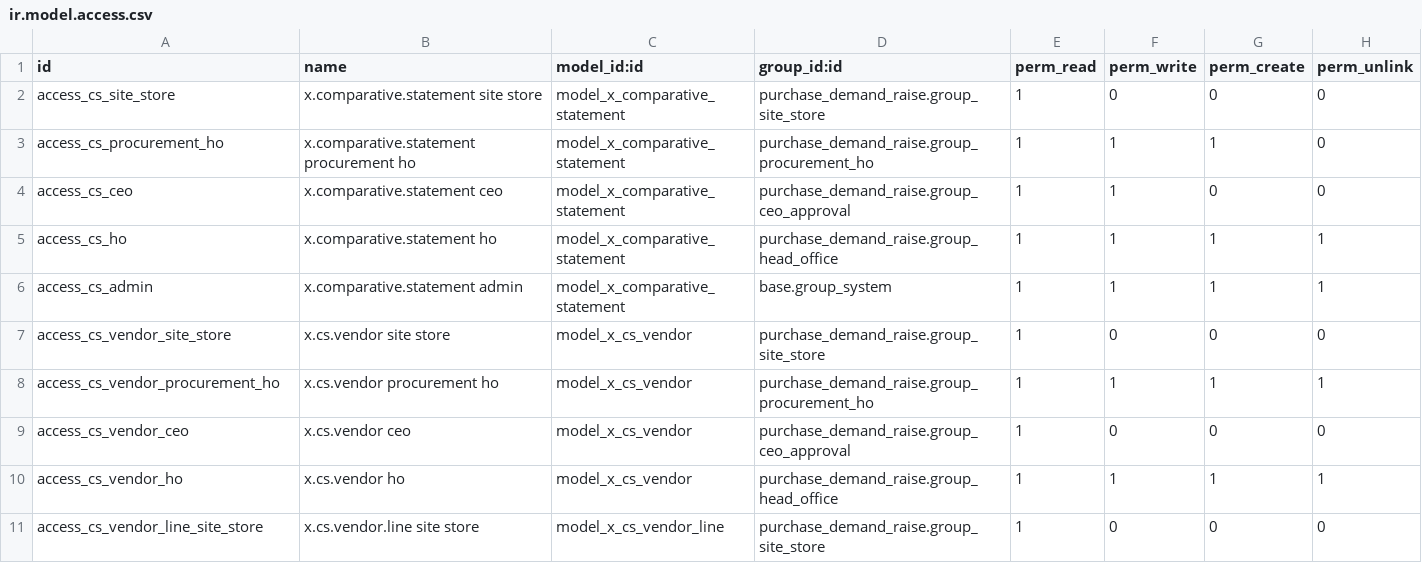
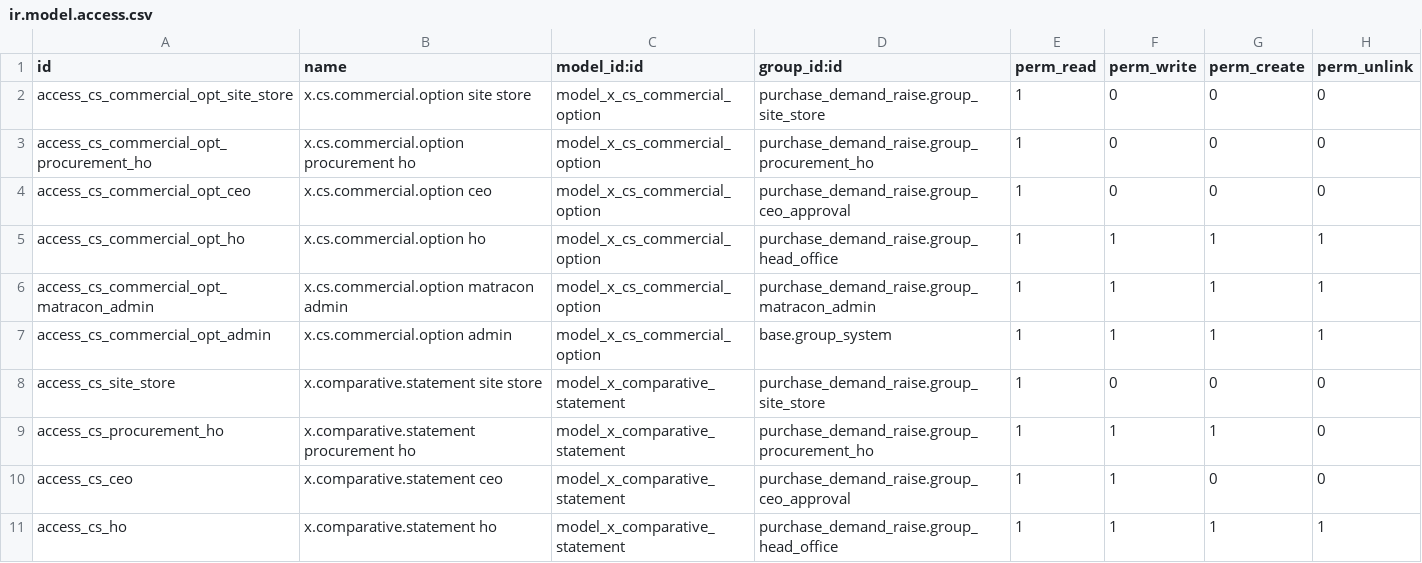
Before and after one commit to bilalfcca/matracon_odoo_erp, a CSV file: purchase_demand_raise/security/ir.model.access.csv, drawn as a sheet; only a part is shown; the shorter side is filled out with more unchanged rows.

```diff
--- a/purchase_demand_raise/security/ir.model.access.csv
+++ b/purchase_demand_raise/security/ir.model.access.csv
@@ -1,2 +1,8 @@
 id,name,model_id:id,group_id:id,perm_read,perm_write,perm_create,perm_unlink
+access_cs_commercial_opt_site_store,x.cs.commercial.option site store,model_x_cs_commercial_option,purchase_demand_raise.group_site_store,1,0,0,0
+access_cs_commercial_opt_procurement_ho,x.cs.commercial.option procurement ho,model_x_cs_commercial_option,purchase_demand_raise.group_procurement_ho,1,0,0,0
+access_cs_commercial_opt_ceo,x.cs.commercial.option ceo,model_x_cs_commercial_option,purchase_demand_raise.group_ceo_approval,1,0,0,0
+access_cs_commercial_opt_ho,x.cs.commercial.option ho,model_x_cs_commercial_option,purchase_demand_raise.group_head_office,1,1,1,1
+access_cs_commercial_opt_matracon_admin,x.cs.commercial.option matracon admin,model_x_cs_commercial_option,purchase_demand_raise.group_matracon_admin,1,1,1,1
+access_cs_commercial_opt_admin,x.cs.commercial.option admin,model_x_cs_commercial_option,base.group_system,1,1,1,1
 access_cs_site_store,x.comparative.statement site store,model_x_comparative_statement,purchase_demand_raise.group_site_store,1,0,0,0
```
Also changed, not shown: 7 other files.
